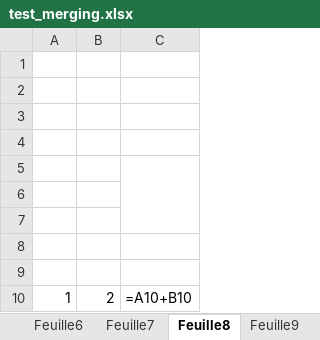
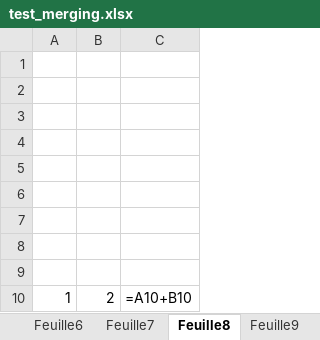
Before and after one commit to tonyfevrier/xlspython, an Excel workbook: fichiers_xls/test_merging.xlsx, sheet Feuille8, drawn as a sheet; values as stored, in another font and other column widths than the file's, no borders; formulas without a stored value are shown as written; the diff names each change by its address in the sheet, - before the commit and + after, or states it on an @@ line.

```diff
--- a/fichiers_xls/test_merging.xlsx (sheet Feuille8)
+++ b/fichiers_xls/test_merging.xlsx (sheet Feuille8)
-C5:C7 merged
```
Also changed, not shown: sheet Feuille9, fichiers_xls/dataset.xlsx, fichiers_xls/test_colgetpartofstr.xlsx, 13 other files.
